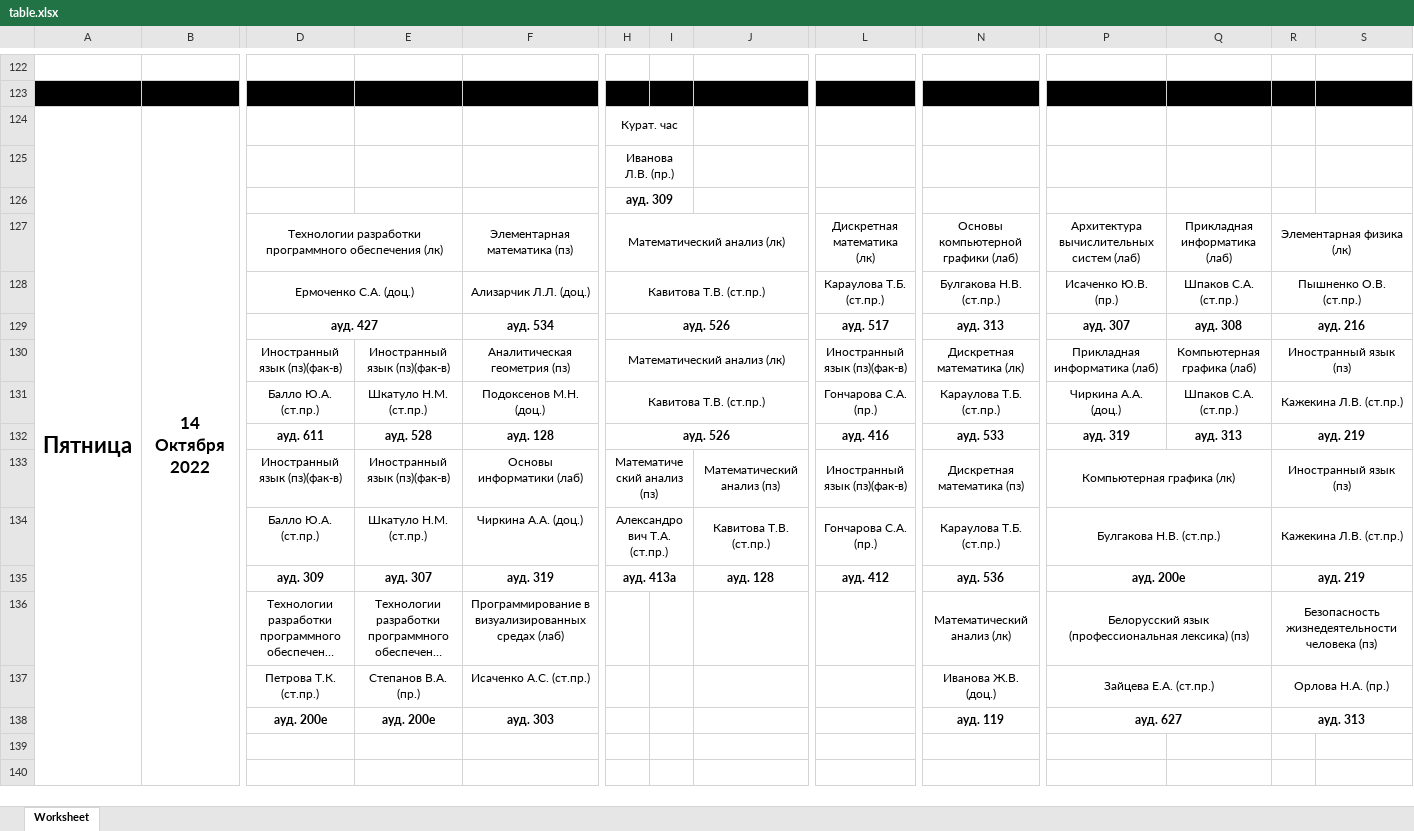
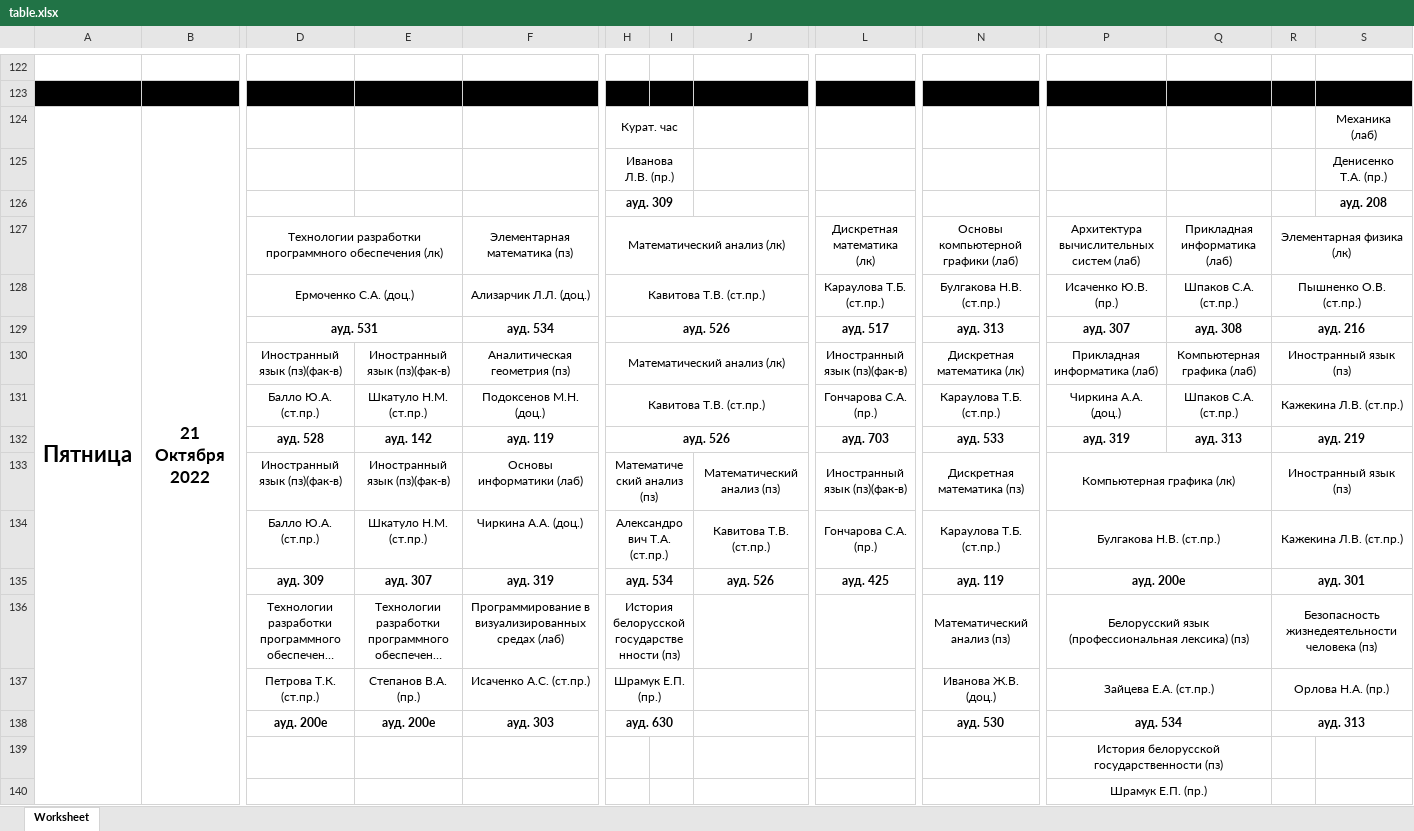
Before and after one commit to farnsworth3010/undefined, an Excel workbook: python/table.xlsx, sheet Worksheet, drawn as a sheet; only a part is shown, gaps mark what is left out; long unchanged cells end in …; values as stored, in another font and other column widths than the file's, no borders; charts and pictures not drawn; removed rows and columns are numbered as before the commit, all else as after; the diff covers the shown part only; the diff names each change by its address in the sheet, - before the commit and + after, or states it on an @@ line.

```diff
--- a/python/table.xlsx (sheet Worksheet)
+++ b/python/table.xlsx (sheet Worksheet)
-A124:A147 merged
+A124:A147 merged
-B124: 14 Октября 2022
+B124: 21 Октября 2022
-B124:B147 merged
+B124:B147 merged
-S124: (empty)
+S124: Механика (лаб)
-S125: (empty)
+S125: Денисенко Т.А. (пр.)
-S126: (empty)
+S126: ауд. 208
-D129: ауд. 427
+D129: ауд. 531
-D132: ауд. 611
+D132: ауд. 528
-E132: ауд. 528
+E132: ауд. 142
-F132: ауд. 128
+F132: ауд. 119
-L132: ауд. 416
+L132: ауд. 703
-H135: ауд. 413а
+H135: ауд. 534
-J135: ауд. 128
+J135: ауд. 526
-L135: ауд. 412
+L135: ауд. 425
-N135: ауд. 536
+N135: ауд. 119
-R135: ауд. 219
+R135: ауд. 301
-H136: (empty)
+H136: История белорусской государственности (пз)
+H136:I136 merged
-N136: Математический анализ (лк)
+N136: Математический анализ (пз)
-H137: (empty)
+H137: Шрамук Е.П. (пр.)
+H137:I137 merged
-H138: (empty)
+H138: ауд. 630
+H138:I138 merged
-N138: ауд. 119
+N138: ауд. 530
-P138: ауд. 627
+P138: ауд. 534
-P139: (empty)
+P139: История белорусской государственности (пз)
+P139:Q139 merged
-P140: (empty)
+P140: Шрамук Е.П. (пр.)
+P140:Q140 merged
```
Also changed, not shown: 11 added rows, 8 removed rows, 84 edited cells, cell formats and merged cells elsewhere in this sheet, charts or pictures, 6 other files.
